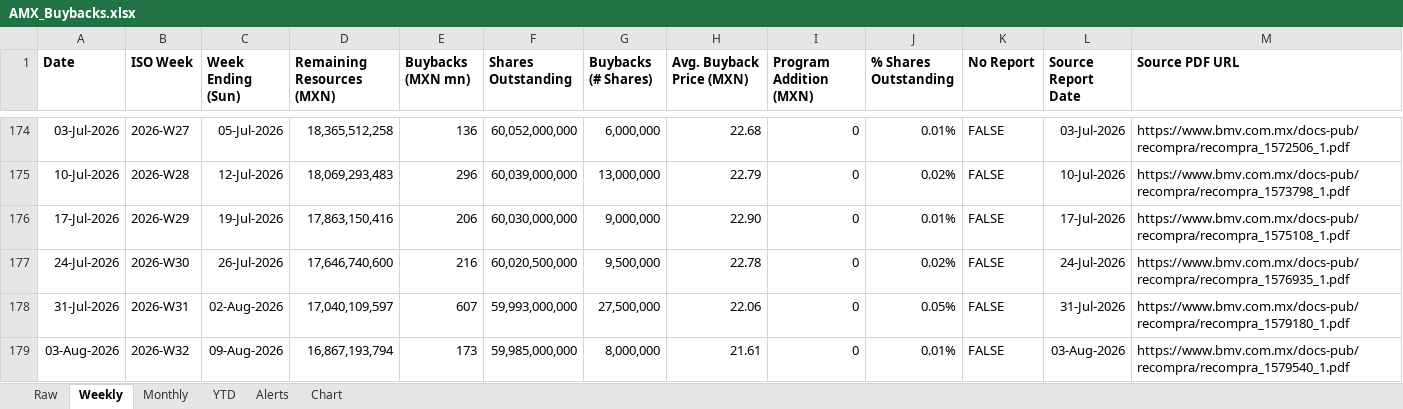
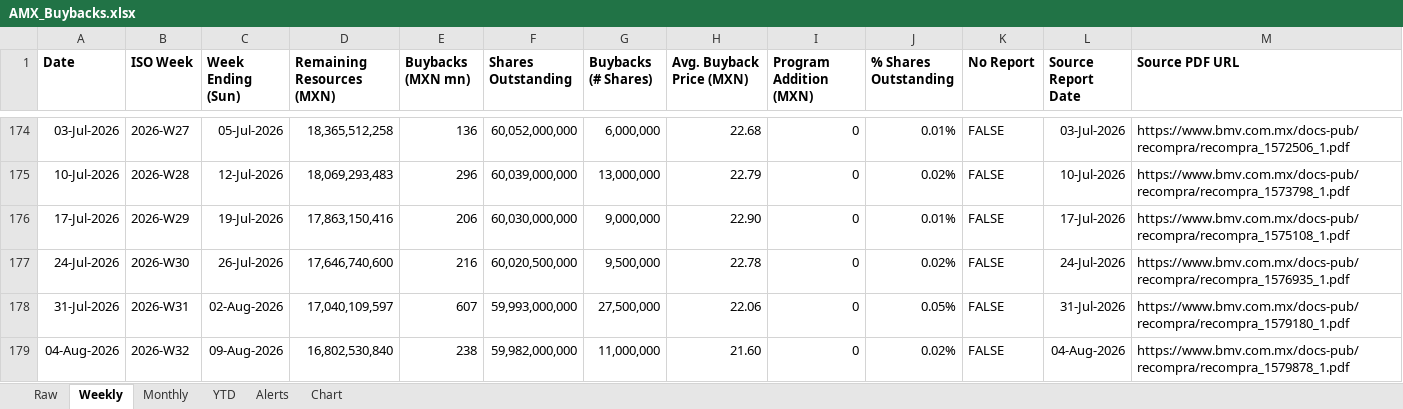
Before and after one commit to rafaelxoliver4-art/amx-buyback-tracker, an Excel workbook: output/AMX_Buybacks.xlsx, sheet Weekly, drawn as a sheet; only a part is shown, gaps mark what is left out; values as stored, in another font and other column widths than the file's, no borders; removed rows and columns are numbered as before the commit, all else as after; the diff names each change by its address in the sheet, - before the commit and + after, or states it on an @@ line.

```diff
--- a/output/AMX_Buybacks.xlsx (sheet Weekly)
+++ b/output/AMX_Buybacks.xlsx (sheet Weekly)
-row 179: 03-Aug-2026 | 2026-W32 | 09-Aug-2026 | 16,867,193,794 | 173 | 59,985,000,000 | 8,000,000 | 21.61 | 0 | 0.01% | FALSE | 03-Aug-2026 | https://www.bmv.com.mx/docs-pub/recompra/recompra_1579540_1.pdf
+row 179: 04-Aug-2026 | 2026-W32 | 09-Aug-2026 | 16,802,530,840 | 238 | 59,982,000,000 | 11,000,000 | 21.60 | 0 | 0.02% | FALSE | 04-Aug-2026 | https://www.bmv.com.mx/docs-pub/recompra/recompra_1579878_1.pdf
```
Also changed, not shown: sheet Monthly, sheet Raw, sheet YTD, sheet Alerts, charts or pictures, 4 other files.
